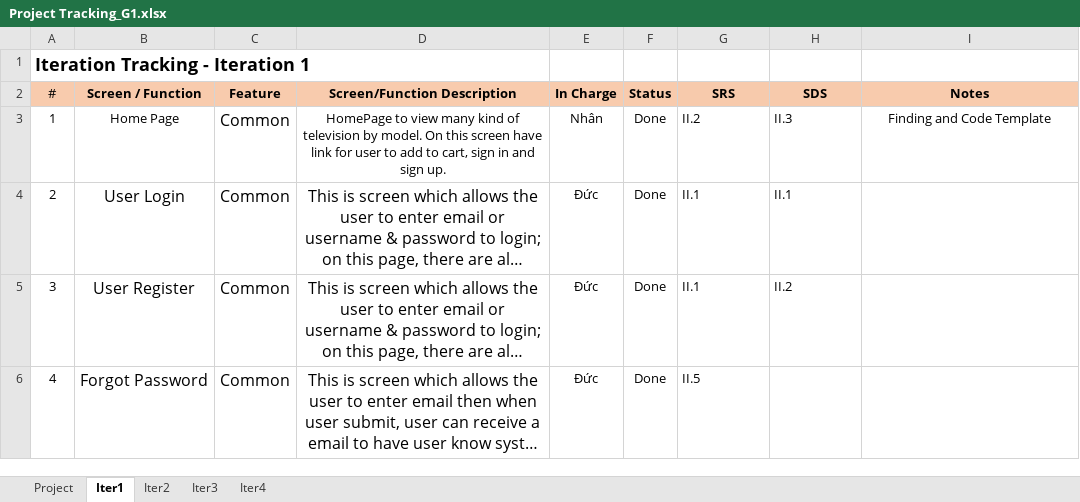
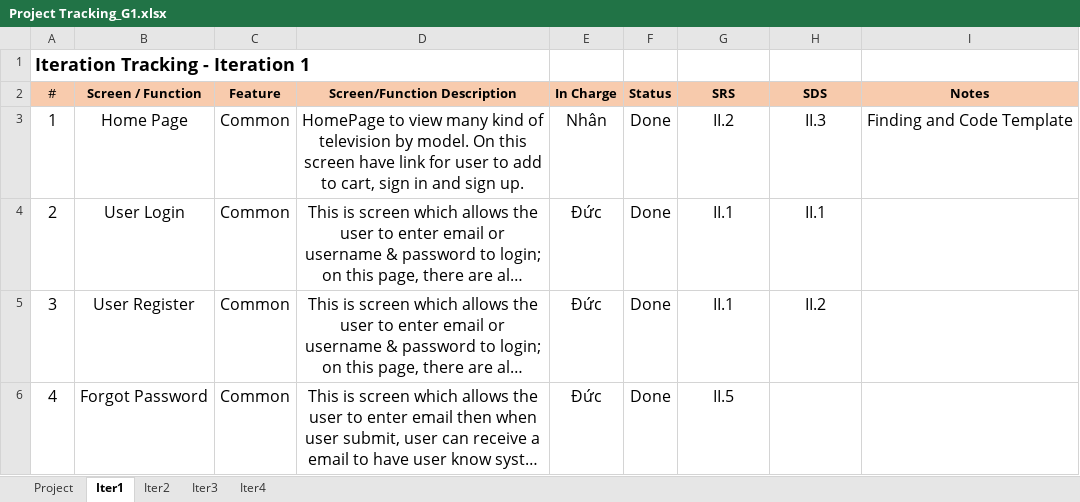
Before and after one commit to duc123456/SWPP, an Excel workbook: Project Tracking_G1.xlsx, sheet Iter1, drawn as a sheet; long unchanged cells end in …; values as stored, in another font and other column widths than the file's, no borders; the diff names each change by its address in the sheet, - before the commit and + after, or states it on an @@ line.

```diff
--- a/Project Tracking_G1.xlsx (sheet Iter1)
+++ b/Project Tracking_G1.xlsx (sheet Iter1)
@@ A3:B3 text size: larger @@
@@ D3:I3 text size: larger @@
-G3:H5 alignment: left
+G3:H5 alignment: center
@@ A4:A6 text size: larger @@
@@ E4:H5 text size: larger @@
@@ E6:G6 text size: larger @@
-G6 alignment: left
+G6 alignment: center
```
Also changed, not shown: sheet Project, sheet Iter3, sheet Iter2, formulas that keep their value, Issues Report_G1.xlsx, 2 other files.
